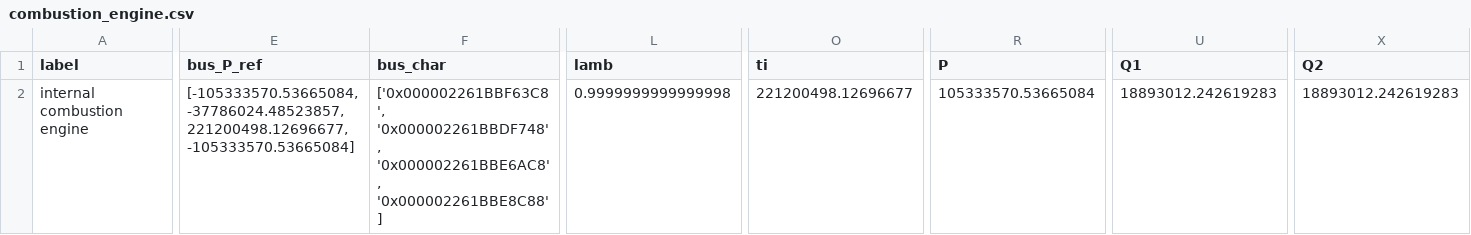
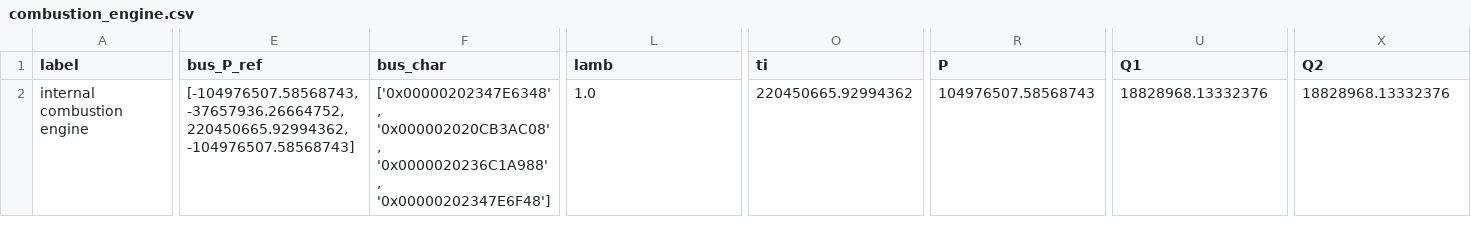
Before and after one commit to maltefritz/SWSH, a CSV file: Anlagenmodelle/ice/ice_design/comps/combustion_engine.csv, drawn as a sheet; only a part is shown, gaps mark what is left out; the diff covers the shown part only; the diff names each change by its address in the sheet, - before the commit and + after, or states it on an @@ line.

```diff
--- a/Anlagenmodelle/ice/ice_design/comps/combustion_engine.csv
+++ b/Anlagenmodelle/ice/ice_design/comps/combustion_engine.csv
-E2 (bus_P_ref): [-105333570.53665084, -37786024.48523857, 221200498.12696677, -105333570.53665084]
+E2 (bus_P_ref): [-104976507.58568743, -37657936.26664752, 220450665.92994362, -104976507.58568743]
-F2 (bus_char): ['0x000002261BBF63C8', '0x000002261BBDF748', '0x000002261BBE6AC8', '0x000002261BBE8C88']
+F2 (bus_char): ['0x00000202347E6348', '0x000002020CB3AC08', '0x0000020236C1A988', '0x00000202347E6F48']
-L2 (lamb): 0.9999999999999998
+L2 (lamb): 1.0
-O2 (ti): 221200498.12696677
+O2 (ti): 220450665.92994362
-R2 (P): 105333570.53665084
+R2 (P): 104976507.58568743
-U2 (Q1): 18893012.242619283
+U2 (Q1): 18828968.13332376
-X2 (Q2): 18893012.242619283
+X2 (Q2): 18828968.13332376
```
Also changed, not shown: 7 edited cells elsewhere in this file, Anlagenmodelle/cet/cet_design_maxQ/comps/char_line.csv, Anlagenmodelle/cet/cet_design_maxQ/comps/char_map.csv, 27 other files.
